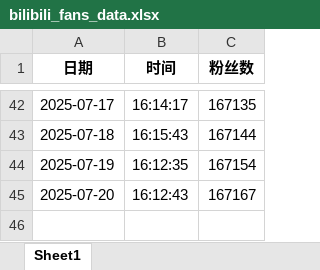
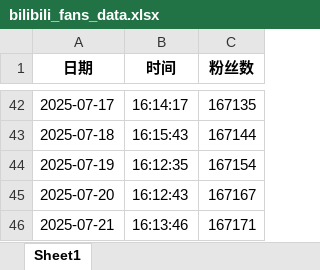
Before and after one commit to LichenKass-ShiZhou/bilibili-fans-tracker, an Excel workbook: bilibili_fans_data.xlsx, sheet Sheet1, drawn as a sheet; only a part is shown, gaps mark what is left out; values as stored, in another font and other column widths than the file's, no borders; the diff names each change by its address in the sheet, - before the commit and + after, or states it on an @@ line.

```diff
--- a/bilibili_fans_data.xlsx (sheet Sheet1)
+++ b/bilibili_fans_data.xlsx (sheet Sheet1)
+row 46: 2025-07-21 | 16:13:46 | 167171
```
